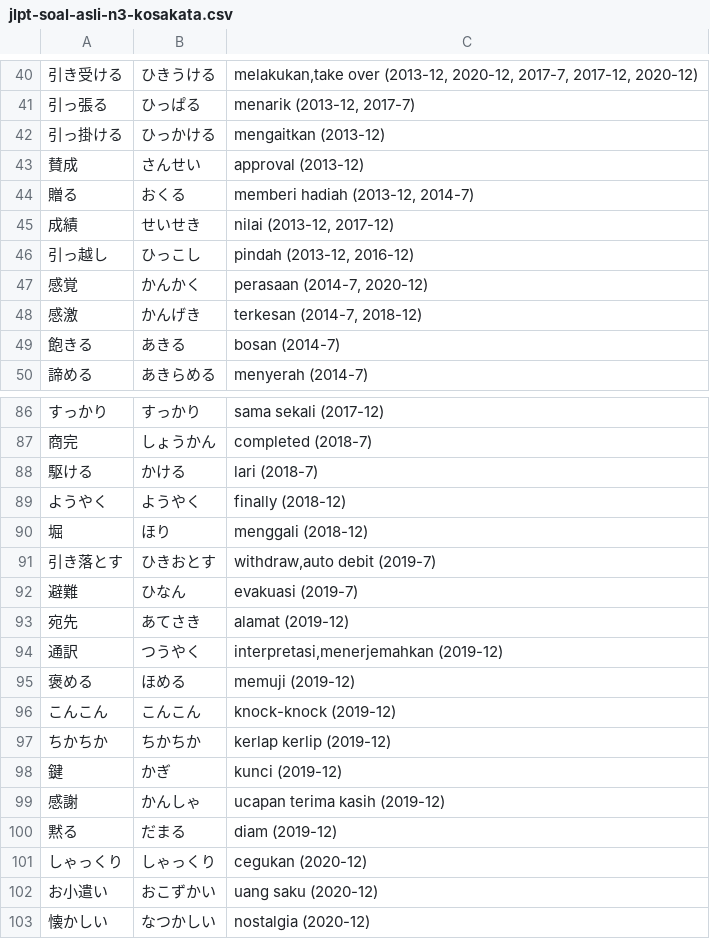
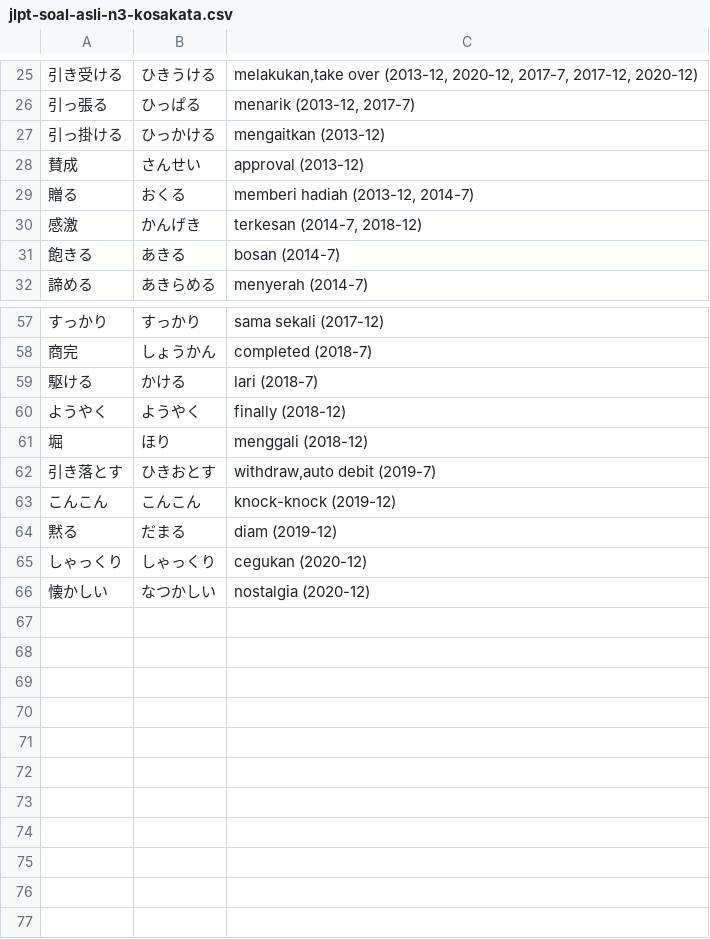
Before and after one commit to moemoe89/simple-quizify, a CSV file: jlpt-soal-asli-n3-kosakata.csv, drawn as a sheet; only a part is shown, gaps mark what is left out; the diff covers the shown part only; the diff names each change by its address in the sheet, - before the commit and + after, or states it on an @@ line.

```diff
--- a/jlpt-soal-asli-n3-kosakata.csv
+++ b/jlpt-soal-asli-n3-kosakata.csv
-row 45: 成績 | せいせき | nilai (2013-12, 2017-12)
-row 46: 引っ越し | ひっこし | pindah (2013-12, 2016-12)
-row 47: 感覚 | かんかく | perasaan (2014-7, 2020-12)
-row 92: 避難 | ひなん | evakuasi (2019-7)
-row 93: 宛先 | あてさき | alamat (2019-12)
-row 94: 通訳 | つうやく | interpretasi,menerjemahkan (2019-12)
-row 95: 褒める | ほめる | memuji (2019-12)
-row 97: ちかちか | ちかちか | kerlap kerlip (2019-12)
-row 98: 鍵 | かぎ | kunci (2019-12)
-row 99: 感謝 | かんしゃ | ucapan terima kasih (2019-12)
-row 102: お小遣い | おこずかい | uang saku (2020-12)
```
Also changed, not shown: 26 removed rows elsewhere in this file.
